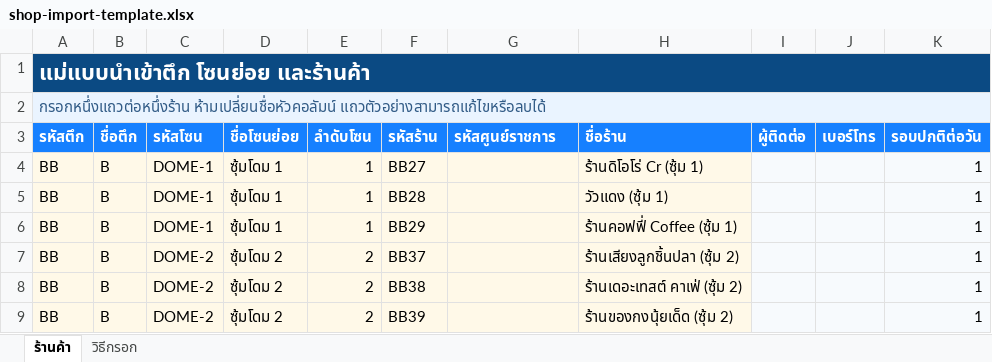
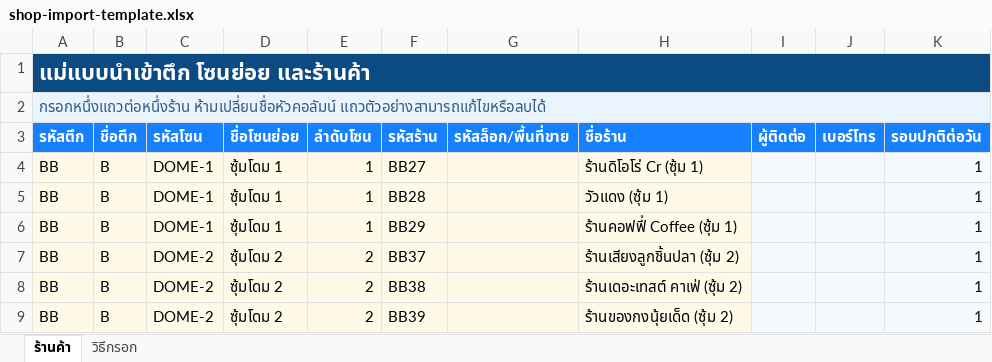
Before and after one commit to mongkornza2546-star/ICE, an Excel workbook: public/templates/shop-import-template.xlsx, sheet ร้านค้า, drawn as a sheet; only a part is shown; values as stored, in another font and other column widths than the file's, no borders; the diff names each change by its address in the sheet, - before the commit and + after, or states it on an @@ line.

```diff
--- a/public/templates/shop-import-template.xlsx (sheet ร้านค้า)
+++ b/public/templates/shop-import-template.xlsx (sheet ร้านค้า)
-G3: รหัสศูนย์ราชการ
+G3: รหัสล็อก/พื้นที่ขาย
```
Also changed, not shown: sheet วิธีกรอก, 28 other files.
